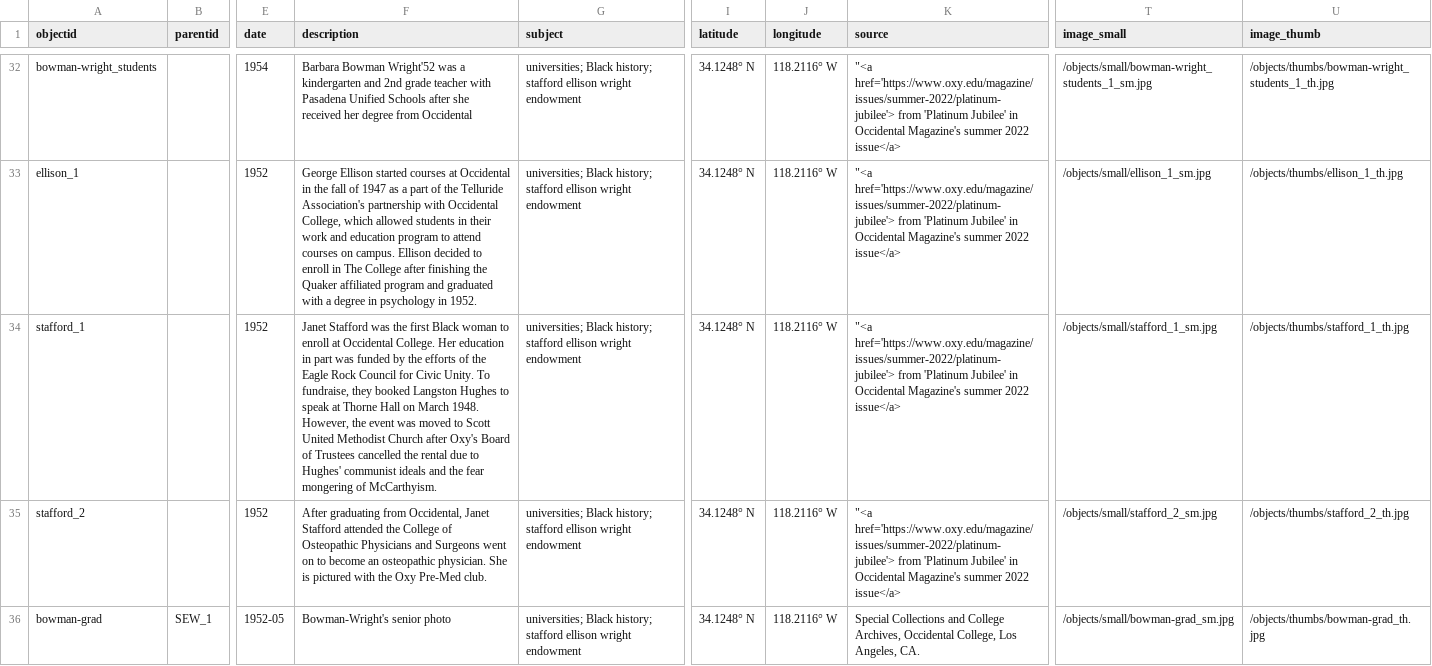
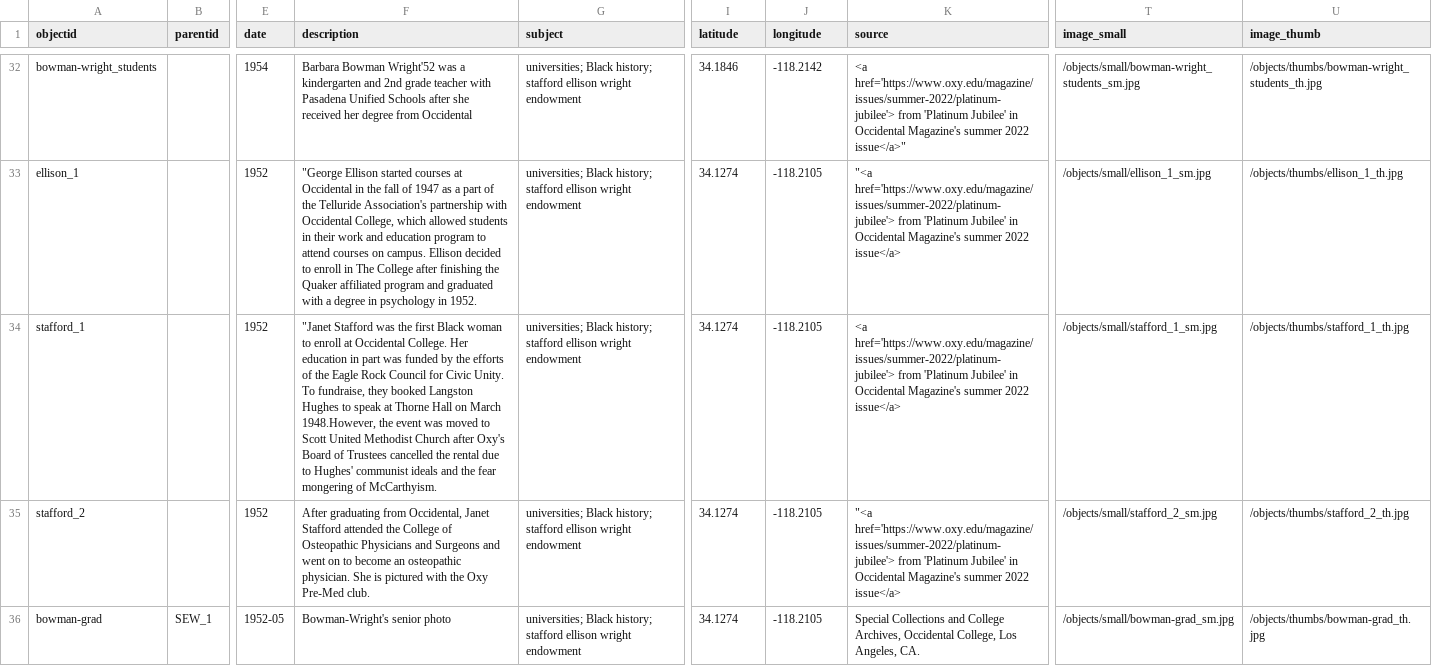
Before and after one commit to aaliyah808/CHBL-archive, a CSV file: _data/objectdemo_metadata.csv, drawn as a sheet; only a part is shown, gaps mark what is left out; the diff covers the shown part only; the diff names each change by its address in the sheet, - before the commit and + after, or states it on an @@ line.

Commit message:
adding objects

```diff
--- a/_data/objectdemo_metadata.csv
+++ b/_data/objectdemo_metadata.csv
-I32 (latitude): 34.1248° N
+I32 (latitude): 34.1846
-J32 (longitude): 118.2116° W
+J32 (longitude): -118.2142
-K32 (source): "<a href='https://www.oxy.edu/magazine/issues/summer-2022/platinum-jubilee'> from 'Platinum Jubilee' in Occidental Magazine's summer 2022 issue</a>
+K32 (source): <a href='https://www.oxy.edu/magazine/issues/summer-2022/platinum-jubilee'> from 'Platinum Jubilee' in Occidental Magazine's summer 2022 issue</a>"
-T32 (image_small): /objects/small/bowman-wright_students_1_sm.jpg
+T32 (image_small): /objects/small/bowman-wright_students_sm.jpg
-U32 (image_thumb): /objects/thumbs/bowman-wright_students_1_th.jpg
+U32 (image_thumb): /objects/thumbs/bowman-wright_students_th.jpg
-F33 (description): George Ellison started…
+F33 (description): "George Ellison started…
-I33:I36 (latitude): 34.1248° N
+I33:I36 (latitude): 34.1274
-J33:J36 (longitude): 118.2116° W
+J33:J36 (longitude): -118.2105
-F34 (description): Janet Stafford was the first Black woman to enroll at Occidental College. Her education in part was funded by the efforts of the Eagle Rock Council for Civic Unity. To fundraise, they booked Langston Hughes to speak at Thorne Hall on March 1948. However, the event…
+F34 (description): "Janet Stafford was the first Black woman to enroll at Occidental College. Her education in part was funded by the efforts of the Eagle Rock Council for Civic Unity. To fundraise, they booked Langston Hughes to speak at Thorne Hall on March 1948.However, the event…
-K34 (source): "<a href='https://www.oxy.edu/magazine/issues/summer-2022/platinum-jubilee'> from…
+K34 (source): <a href='https://www.oxy.edu/magazine/issues/summer-2022/platinum-jubilee'> from…
-F35 (description): …and Surgeons went on…
+F35 (description): …and Surgeons and went on…
```
Also changed, not shown: 3 added rows and 54 edited cells elsewhere in this file, 5 other files.
